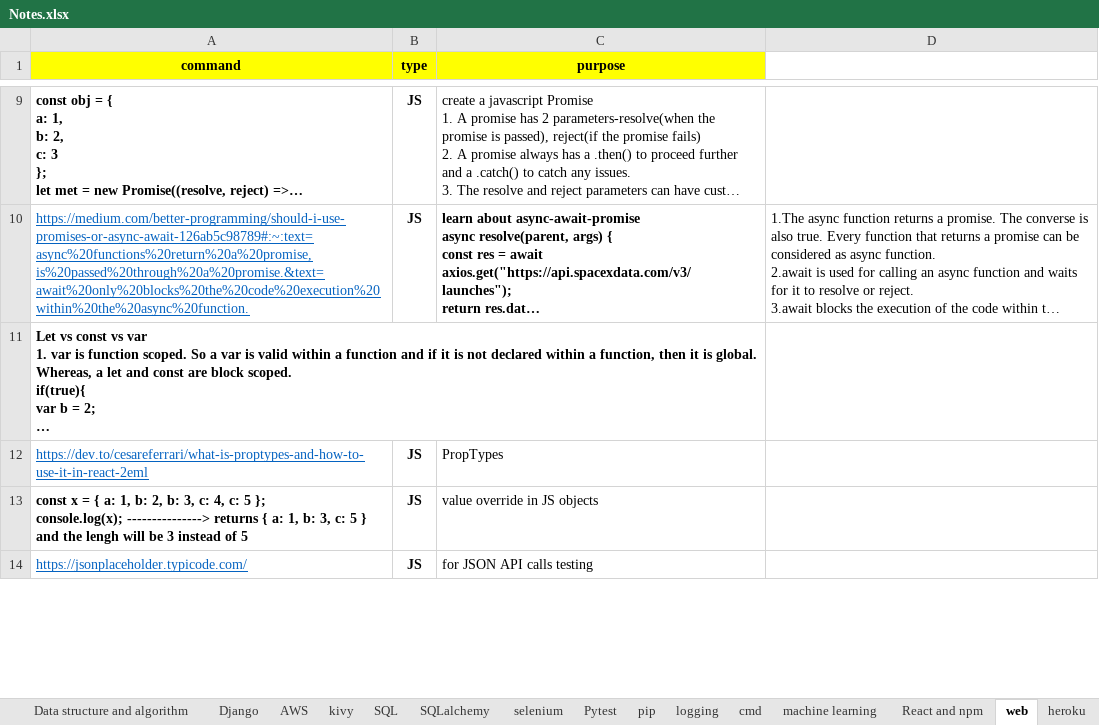
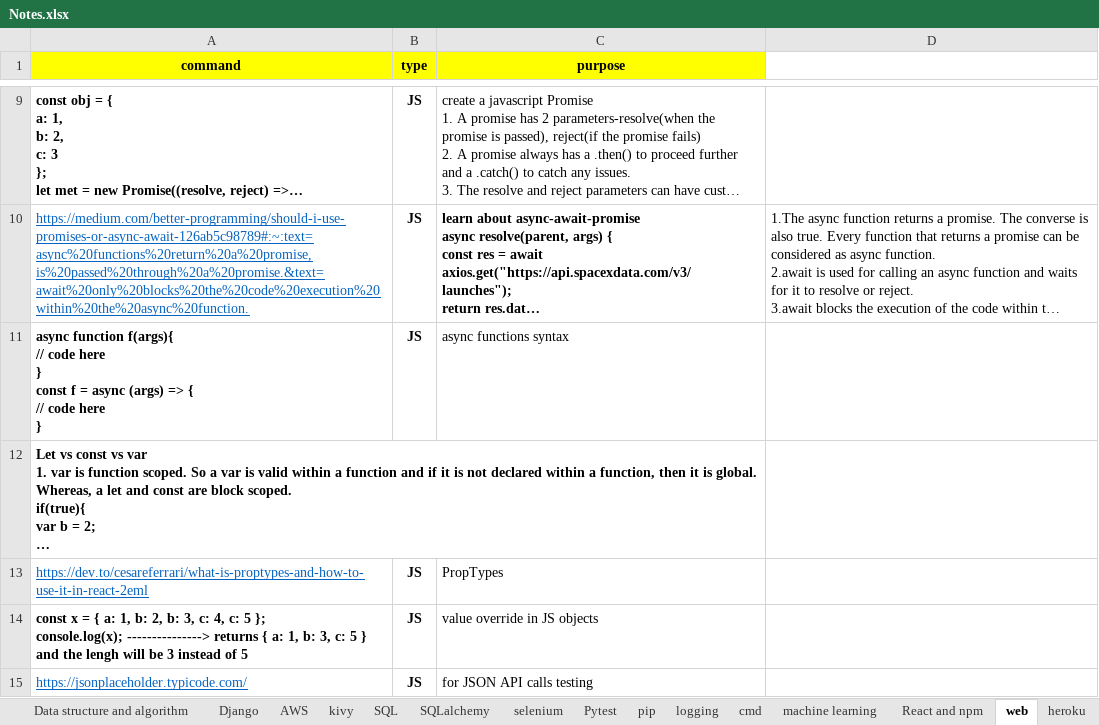
Before and after one commit to shamitabh/notes, an Excel workbook: Notes.xlsx, sheet web, drawn as a sheet; only a part is shown, gaps mark what is left out; long unchanged cells end in …; values as stored, in another font and other column widths than the file's, no borders; charts and pictures not drawn; ↵ is a line break in a cell; the diff covers the shown part only; the diff names each change by its address in the sheet, - before the commit and + after, or states it on an @@ line.

```diff
--- a/Notes.xlsx (sheet web)
+++ b/Notes.xlsx (sheet web)
+row 11: async function f(args){ ↵ // code here ↵ } ↵ const f = async (args) => { ↵ // code here ↵ } | JS | async functions syntax
```
Also changed, not shown: 3 added rows, 2 edited cells, cell formats and merged cells elsewhere in this sheet, sheet SQL, sheet React and npm, sheet Python, sheet heroku, sheet git, charts or pictures.
